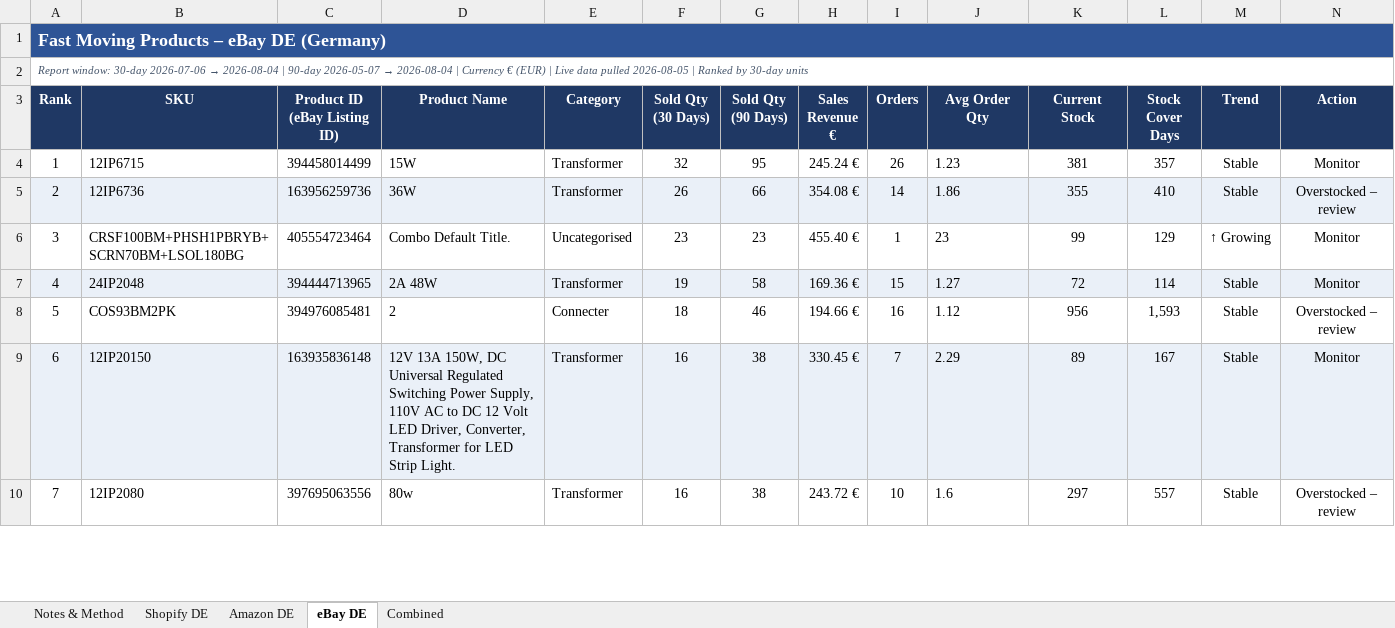
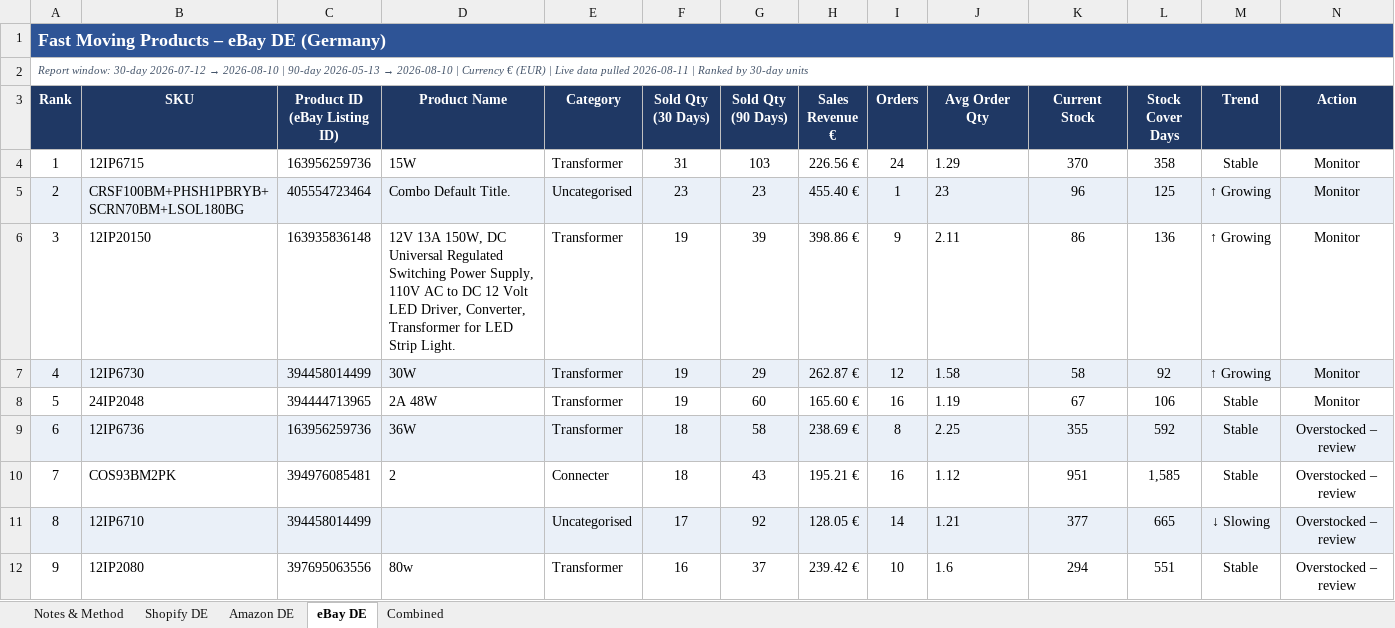
Before and after one commit to digitwebabiraj-byte/abiraj_aios, an Excel workbook: development/abiraj_mini_aios_workbench/projects/PRJ-2026-020_fast-moving-products/evidence/final_outputs/REQ-23_fast-moving-products/REQ-23-D01_fast_moving_products.xlsx, sheet eBay DE, drawn as a sheet; only a part is shown; values as stored, in another font and other column widths than the file's, no borders; removed rows and columns are numbered as before the commit, all else as after; the diff covers the shown part only; the diff names each change by its address in the sheet, - before the commit and + after, or states it on an @@ line.

```diff
--- a/development/abiraj_mini_aios_workbench/projects/PRJ-2026-020_fast-moving-products/evidence/final_outputs/REQ-23_fast-moving-products/REQ-23-D01_fast_moving_products.xlsx (sheet eBay DE)
+++ b/development/abiraj_mini_aios_workbench/projects/PRJ-2026-020_fast-moving-products/evidence/final_outputs/REQ-23_fast-moving-products/REQ-23-D01_fast_moving_products.xlsx (sheet eBay DE)
@@ column A (Rank) renumbered between rows 2 and 40 @@
-C4 (Product ID (eBay Listing ID)): 394458014499
+C4 (Product ID (eBay Listing ID)): 163956259736
-F4 (Sold Qty (30 Days)): 32
+F4 (Sold Qty (30 Days)): 31
-G4 (Sold Qty (90 Days)): 95
+G4 (Sold Qty (90 Days)): 103
-H4 (Sales Revenue €): 245.24 €
+H4 (Sales Revenue €): 226.56 €
-I4 (Orders): 26
+I4 (Orders): 24
-J4 (Avg Order Qty): 1.23
+J4 (Avg Order Qty): 1.29
-K4 (Current Stock): 381
+K4 (Current Stock): 370
-L4 (Stock Cover Days): 357
+L4 (Stock Cover Days): 358
-row 5: 2 | 12IP6736 | 163956259736 | 36W | Transformer | 26 | 66 | 354.08 € | 14 | 1.86 | 355 | 410 | Stable | Overstocked – review
-A5:N5 fill: none
+A5:N5 fill: #EAF0F8
-K5 (Current Stock): 99
+K5 (Current Stock): 96
-L5 (Stock Cover Days): 129
+L5 (Stock Cover Days): 125
+row 6: 3 | 12IP20150 | 163935836148 | 12V 13A 150W, DC Universal Regulated Switching Power Supply, 110V AC to DC 12 Volt LED Driver, Converter, Transformer for LED Strip Light. | Transformer | 19 | 39 | 398.86 € | 9 | 2.11 | 86 | 136 | ↑ Growing | Monitor
+row 7: 4 | 12IP6730 | 394458014499 | 30W | Transformer | 19 | 29 | 262.87 € | 12 | 1.58 | 58 | 92 | ↑ Growing | Monitor
-A8:N8 fill: #EAF0F8
+A8:N8 fill: none
-G8 (Sold Qty (90 Days)): 58
+G8 (Sold Qty (90 Days)): 60
-H8 (Sales Revenue €): 169.36 €
+H8 (Sales Revenue €): 165.60 €
-I8 (Orders): 15
+I8 (Orders): 16
-J8 (Avg Order Qty): 1.27
+J8 (Avg Order Qty): 1.19
-K8 (Current Stock): 72
+K8 (Current Stock): 67
-L8 (Stock Cover Days): 114
+L8 (Stock Cover Days): 106
+row 9: 6 | 12IP6736 | 163956259736 | 36W | Transformer | 18 | 58 | 238.69 € | 8 | 2.25 | 355 | 592 | Stable | Overstocked – review
-G10 (Sold Qty (90 Days)): 46
+G10 (Sold Qty (90 Days)): 43
-H10 (Sales Revenue €): 194.66 €
+H10 (Sales Revenue €): 195.21 €
-K10 (Current Stock): 956
+K10 (Current Stock): 951
-L10 (Stock Cover Days): 1,593
+L10 (Stock Cover Days): 1,585
-row 9: 6 | 12IP20150 | 163935836148 | 12V 13A 150W, DC Universal Regulated Switching Power Supply, 110V AC to DC 12 Volt LED Driver, Converter, Transformer for LED Strip Light. | Transformer | 16 | 38 | 330.45 € | 7 | 2.29 | 89 | 167 | Stable | Monitor
+row 11: 8 | 12IP6710 | 394458014499 |  | Uncategorised | 17 | 92 | 128.05 € | 14 | 1.21 | 377 | 665 | ↓ Slowing | Overstocked – review
-G12 (Sold Qty (90 Days)): 38
+G12 (Sold Qty (90 Days)): 37
-H12 (Sales Revenue €): 243.72 €
+H12 (Sales Revenue €): 239.42 €
-K12 (Current Stock): 297
+K12 (Current Stock): 294
-L12 (Stock Cover Days): 557
+L12 (Stock Cover Days): 551
```
Also changed, not shown: 84 added rows, 11 removed rows, 32 edited cells and cell formats elsewhere in this sheet, sheet Shopify DE, sheet Amazon DE, sheet Combined, sheet Notes & Method, 6 other files.
